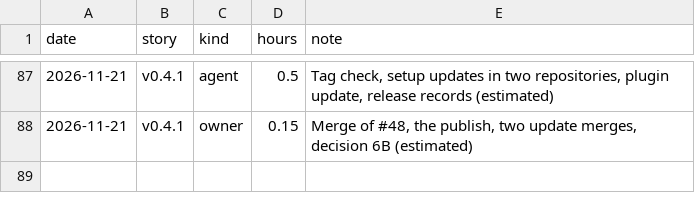
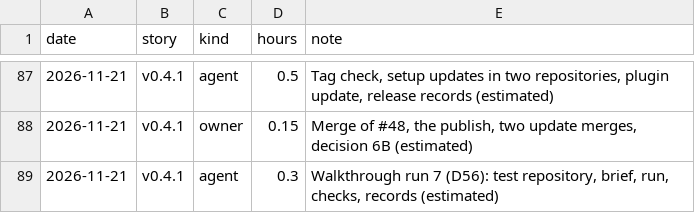
Before and after one commit to hevelius-ai/asbuild, a CSV file: docs/hours.csv, drawn as a sheet; only a part is shown, gaps mark what is left out.

```diff
--- a/docs/hours.csv
+++ b/docs/hours.csv
@@ -88 +88,2 @@ date,story,kind,hours,note
 2026-11-21,v0.4.1,owner,0.15,"Merge of #48, the publish, two update merges, decision 6B (estimated)"
+2026-11-21,v0.4.1,agent,0.3,"Walkthrough run 7 (D56): test repository, brief, run, checks, records (estimated)"
```
Also changed, not shown: 5 other files.
